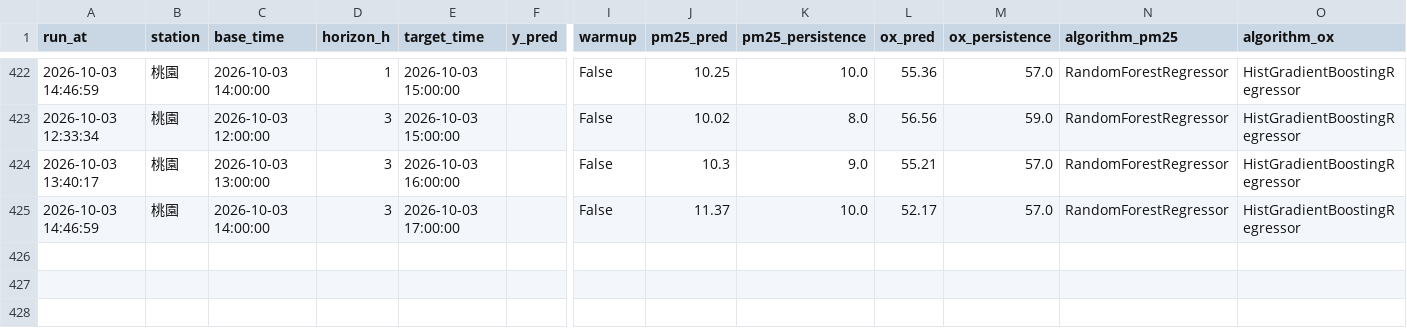
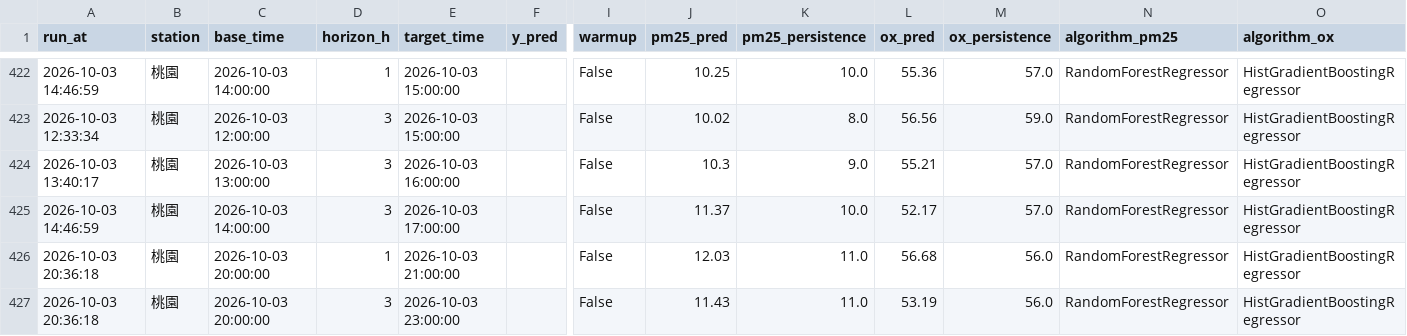
Before and after one commit to kachio-lab/Taoyuan-Air-Quality-Monitor, a CSV file: data/monitor/predictions.csv, drawn as a sheet; only a part is shown, gaps mark what is left out; rows hold the shown columns only; the diff names each change by its address in the sheet, - before the commit and + after, or states it on an @@ line.

```diff
--- a/data/monitor/predictions.csv
+++ b/data/monitor/predictions.csv
+row 426: 2026-10-03 20:36:18 | 桃園 | 2026-10-03 20:00:00 | 1 | 2026-10-03 21:00:00 |  | False | 12.03 | 11.0 | 56.68 | 56.0 | RandomForestRegressor | HistGradientBoostingRegressor
+row 427: 2026-10-03 20:36:18 | 桃園 | 2026-10-03 20:00:00 | 3 | 2026-10-03 23:00:00 |  | False | 11.43 | 11.0 | 53.19 | 56.0 | RandomForestRegressor | HistGradientBoostingRegressor
```
Also changed, not shown: data/monitor/observations.csv, data/monitor/scores.csv, 2 other files.
